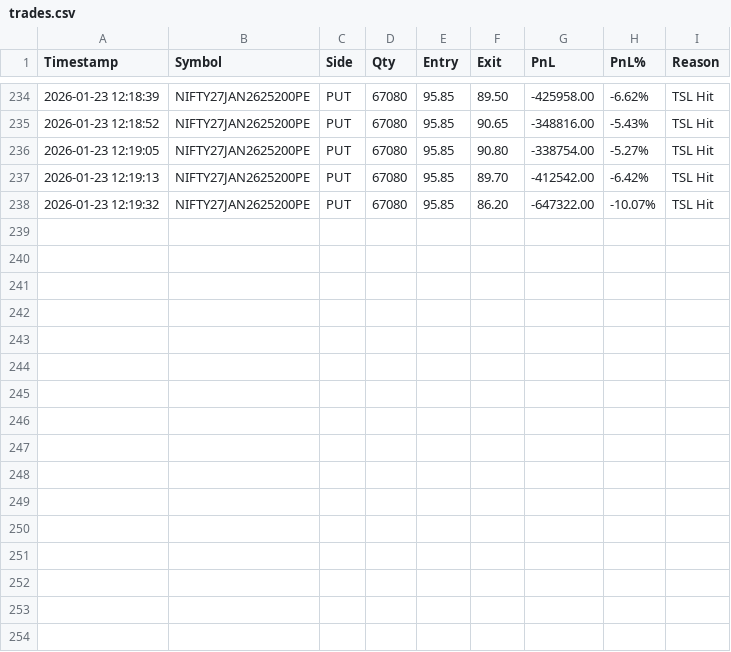
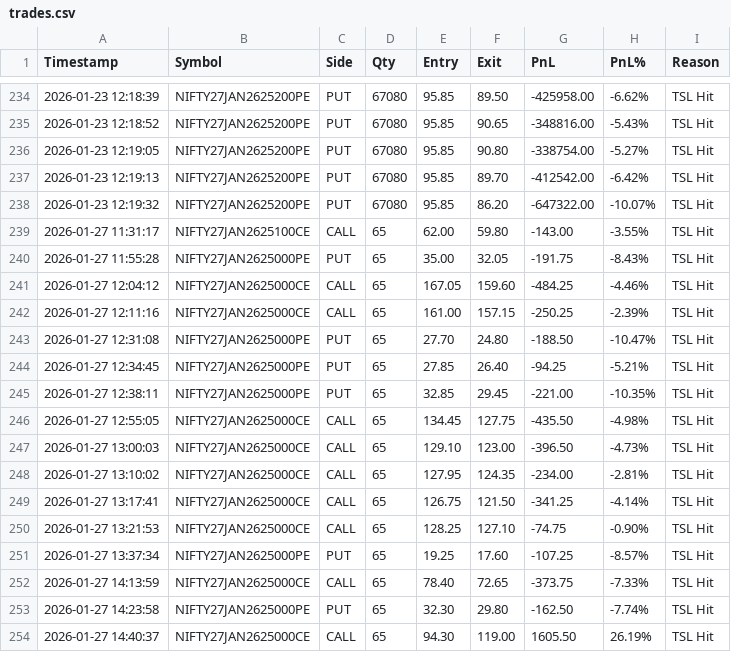
Before and after one commit to AlgoTradingNikku/Strategies, a CSV file: Bot-Only-Strike-Chart/reporting/trades.csv, drawn as a sheet; only a part is shown, gaps mark what is left out.

```diff
--- a/Bot-Only-Strike-Chart/reporting/trades.csv
+++ b/Bot-Only-Strike-Chart/reporting/trades.csv
@@ -238 +238,17 @@ Timestamp,Symbol,Side,Qty,Entry,Exit,PnL,PnL%,Reason
 2026-01-23 12:19:32,NIFTY27JAN2625200PE,PUT,67080,95.85,86.20,-647322.00,-10.07%,TSL Hit
+2026-01-27 11:31:17,NIFTY27JAN2625100CE,CALL,65,62.00,59.80,-143.00,-3.55%,TSL Hit
+2026-01-27 11:55:28,NIFTY27JAN2625000PE,PUT,65,35.00,32.05,-191.75,-8.43%,TSL Hit
+2026-01-27 12:04:12,NIFTY27JAN2625000CE,CALL,65,167.05,159.60,-484.25,-4.46%,TSL Hit
+2026-01-27 12:11:16,NIFTY27JAN2625000CE,CALL,65,161.00,157.15,-250.25,-2.39%,TSL Hit
+2026-01-27 12:31:08,NIFTY27JAN2625000PE,PUT,65,27.70,24.80,-188.50,-10.47%,TSL Hit
+2026-01-27 12:34:45,NIFTY27JAN2625000PE,PUT,65,27.85,26.40,-94.25,-5.21%,TSL Hit
+2026-01-27 12:38:11,NIFTY27JAN2625000PE,PUT,65,32.85,29.45,-221.00,-10.35%,TSL Hit
+2026-01-27 12:55:05,NIFTY27JAN2625000CE,CALL,65,134.45,127.75,-435.50,-4.98%,TSL Hit
+2026-01-27 13:00:03,NIFTY27JAN2625000CE,CALL,65,129.10,123.00,-396.50,-4.73%,TSL Hit
+2026-01-27 13:10:02,NIFTY27JAN2625000CE,CALL,65,127.95,124.35,-234.00,-2.81%,TSL Hit
+2026-01-27 13:17:41,NIFTY27JAN2625000CE,CALL,65,126.75,121.50,-341.25,-4.14%,TSL Hit
+2026-01-27 13:21:53,NIFTY27JAN2625000CE,CALL,65,128.25,127.10,-74.75,-0.90%,TSL Hit
+2026-01-27 13:37:34,NIFTY27JAN2625000PE,PUT,65,19.25,17.60,-107.25,-8.57%,TSL Hit
+2026-01-27 14:13:59,NIFTY27JAN2625000CE,CALL,65,78.40,72.65,-373.75,-7.33%,TSL Hit
+2026-01-27 14:23:58,NIFTY27JAN2625000PE,PUT,65,32.30,29.80,-162.50,-7.74%,TSL Hit
+2026-01-27 14:40:37,NIFTY27JAN2625000CE,CALL,65,94.30,119.00,1605.50,26.19%,TSL Hit
```
Also changed, not shown: 12 other files.
